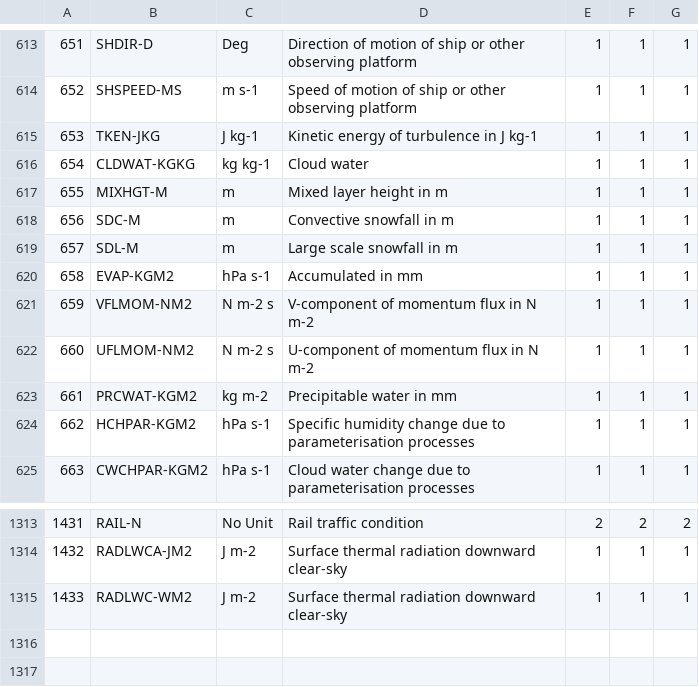
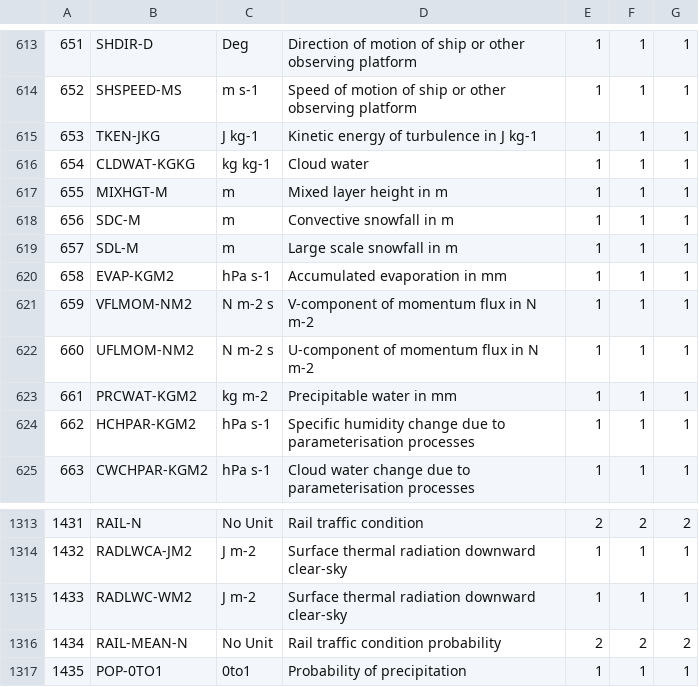
Before and after one commit to fmidev/smartmet-library-grid-files, a CSV file: cfg/fmi_parameters.csv, drawn as a sheet; only a part is shown, gaps mark what is left out.

```diff
--- a/cfg/fmi_parameters.csv
+++ b/cfg/fmi_parameters.csv
@@ -619,3 +619,3 @@
 657;SDL-M;m;Large scale snowfall in m;1;1;1;;
-658;EVAP-KGM2;hPa s-1;Accumulated  in mm;1;1;1;;
+658;EVAP-KGM2;hPa s-1;Accumulated evaporation in mm;1;1;1;;
 659;VFLMOM-NM2;N m-2 s;V-component of momentum flux in N m-2;1;1;1;;
@@ -1315 +1315,3 @@
 1433;RADLWC-WM2;J m-2;Surface thermal radiation downward clear-sky;1;1;1;;
+1434;RAIL-MEAN-N;No Unit;Rail traffic condition probability;2;2;2;;
+1435;POP-0TO1;0to1;Probability of precipitation;1;1;1;;
```
Also changed, not shown: cfg/fmi_geometries.csv, cfg/fmi_parameterId_newbase.csv, 8 other files.
